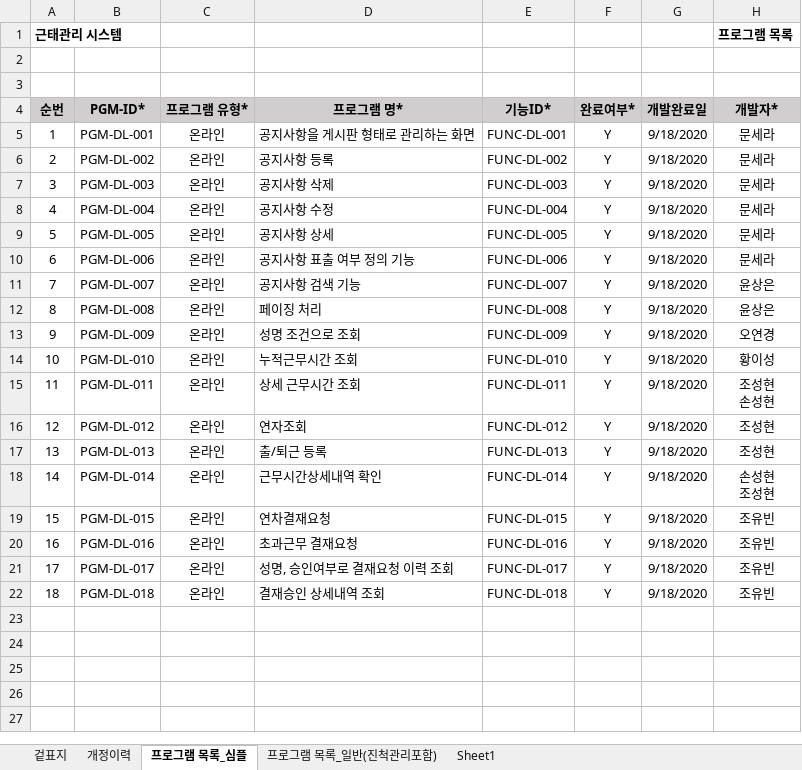
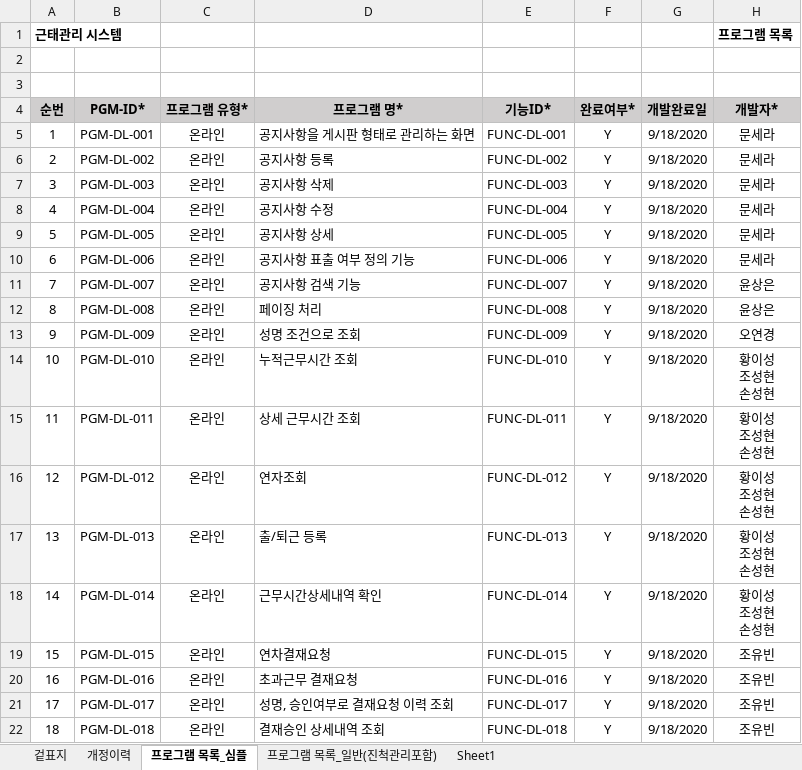
Before and after one commit to smilebulee/infogen_ims, an Excel workbook: 산출물_프로젝트_근태 관리/설계/AND-03.프로그램목록/20201005_근태관리_AND-03_프로그램목록_v2.0.xlsx, sheet 프로그램 목록_심플, drawn as a sheet; values as stored, in another font and other column widths than the file's, no borders; ↵ is a line break in a cell; the diff names each change by its address in the sheet, - before the commit and + after, or states it on an @@ line.

```diff
--- a/산출물_프로젝트_근태 관리/설계/AND-03.프로그램목록/20201005_근태관리_AND-03_프로그램목록_v2.0.xlsx (sheet 프로그램 목록_심플)
+++ b/산출물_프로젝트_근태 관리/설계/AND-03.프로그램목록/20201005_근태관리_AND-03_프로그램목록_v2.0.xlsx (sheet 프로그램 목록_심플)
-H14 (개발자*): 황이성
+H14 (개발자*): 황이성 ↵ 조성현 ↵ 손성현
-H15 (개발자*): 조성현 ↵ 손성현
+H15 (개발자*): 황이성 ↵ 조성현 ↵ 손성현
-H16:H17 (개발자*): 조성현
+H16:H17 (개발자*): 황이성 ↵ 조성현 ↵ 손성현
-H18 (개발자*): 손성현 ↵ 조성현
+H18 (개발자*): 황이성 ↵ 조성현 ↵ 손성현
```
Also changed, not shown: sheet 프로그램 목록_일반(진척관리포함), 산출물_프로젝트_근태 관리/분석/AND-01.요구사항정의서/20200731_근태관리_AND-01_요구사항정의서_v2.0.xlsx, 3 other files.
